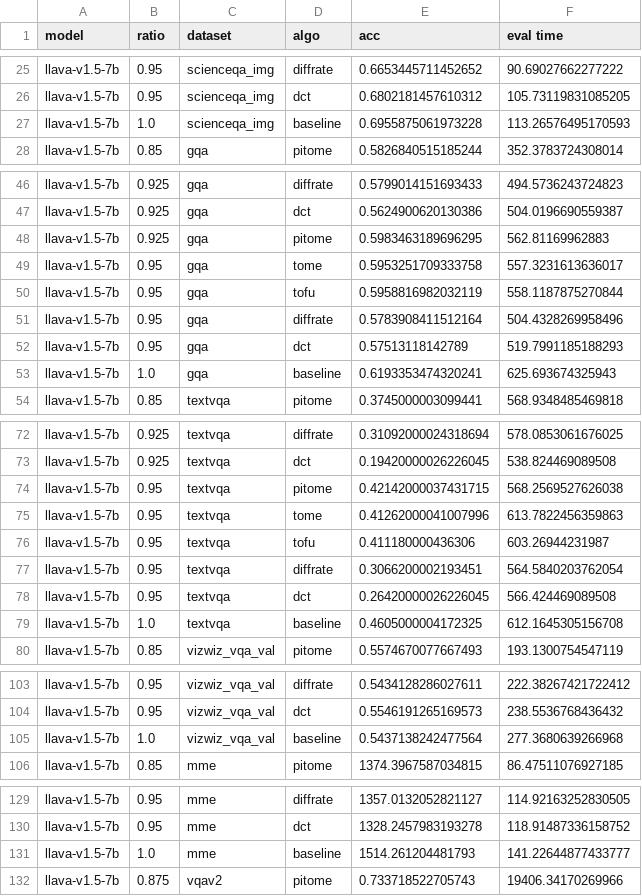
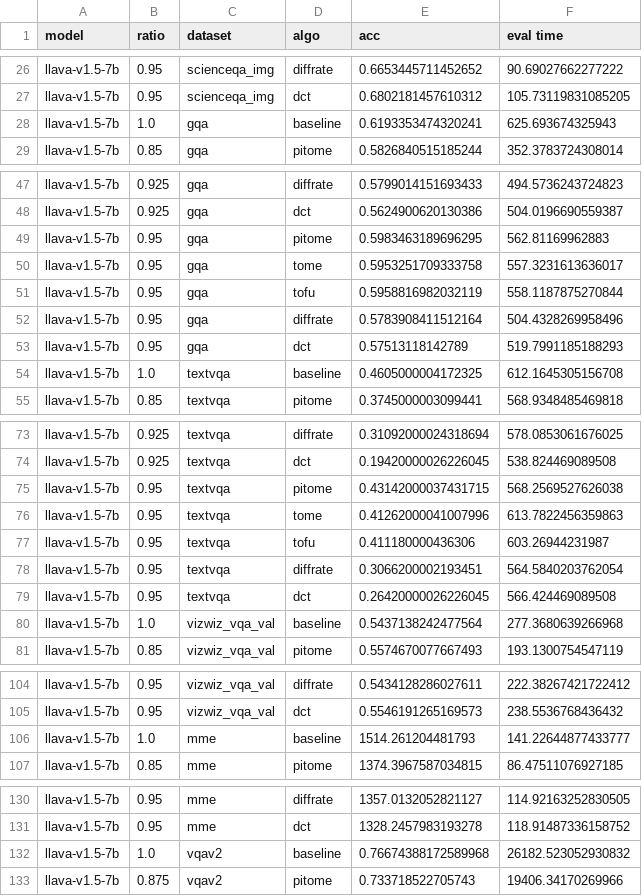
Before and after one commit to hchautran/PiToMe, a CSV file: llava_w_ratio.csv, drawn as a sheet; only a part is shown, gaps mark what is left out; addresses are those after the commit; the diff names each change by its address in the sheet, - before the commit and + after, or states it on an @@ line.

Commit message:
update llava_csv

```diff
--- a/llava_w_ratio.csv
+++ b/llava_w_ratio.csv
@@ row 27 moved to row 2: llava-v1.5-7b @@
@@ row 53 moved to row 28: llava-v1.5-7b @@
-B49 (ratio): 0.925
+B49 (ratio): 0.95
@@ row 79 moved to row 54: llava-v1.5-7b @@
-E75 (acc): 0.42142000037431715
+E75 (acc): 0.43142000037431715
@@ row 105 moved to row 80: llava-v1.5-7b @@
+row 106: llava-v1.5-7b | 1.0 | mme | baseline | 1514.261204481793 | 141.22644877433777
-C132 (dataset): mme
+C132 (dataset): vqav2
-E132 (acc): 1514.261204481793
+E132 (acc): 0.76674388172589968
-F132 (eval time): 141.22644877433777
+F132 (eval time): 26182.523052930832
```
